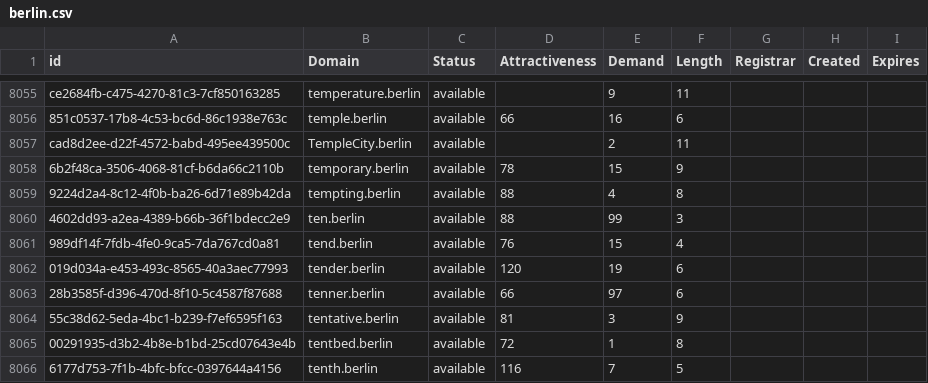
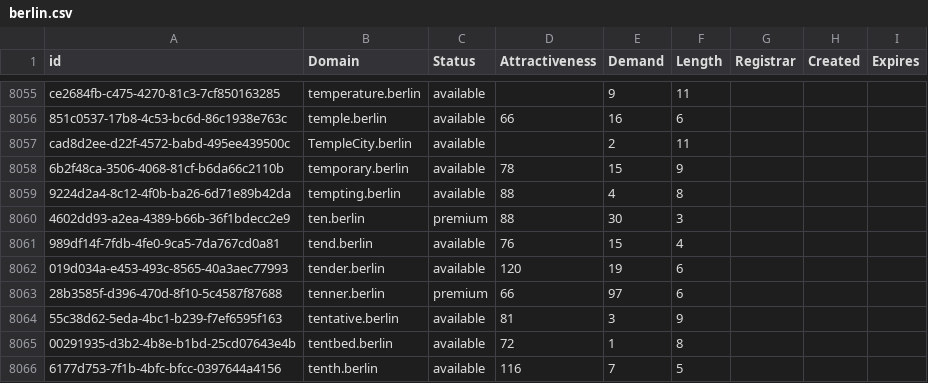
Before and after one commit to UniqueDomains/berlin-oneword-domains, a CSV file: berlin.csv, drawn as a sheet; only a part is shown, gaps mark what is left out.

Commit message:
Domains update

```diff
--- a/berlin.csv
+++ b/berlin.csv
@@ -8059,6 +8059,6 @@ cad8d2ee-d22f-4572-babd-495ee439500c,TempleCity.berlin,available,,2,11,,,
 9224d2a4-8c12-4f0b-ba26-6d71e89b42da,tempting.berlin,available,88,4,8,,,
-4602dd93-a2ea-4389-b66b-36f1bdecc2e9,ten.berlin,available,88,99,3,,,
+4602dd93-a2ea-4389-b66b-36f1bdecc2e9,ten.berlin,premium,88,30,3,,,
 989df14f-7fdb-4fe0-9ca5-7da767cd0a81,tend.berlin,available,76,15,4,,,
 019d034a-e453-493c-8565-40a3aec77993,tender.berlin,available,120,19,6,,,
-28b3585f-d396-470d-8f10-5c4587f87688,tenner.berlin,available,66,97,6,,,
+28b3585f-d396-470d-8f10-5c4587f87688,tenner.berlin,premium,66,97,6,,,
 55c38d62-5eda-4bc1-b239-f7ef6595f163,tentative.berlin,available,81,3,9,,,
```
Also changed, not shown: 2 other files.
